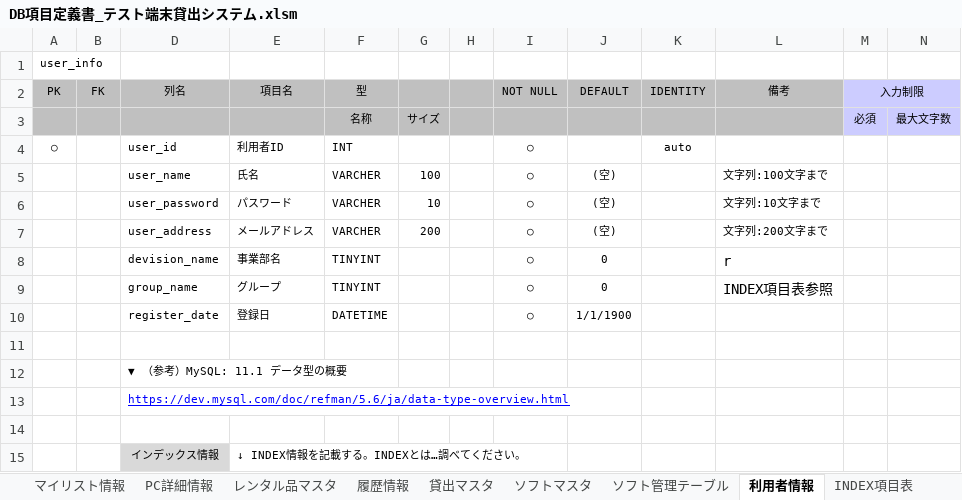
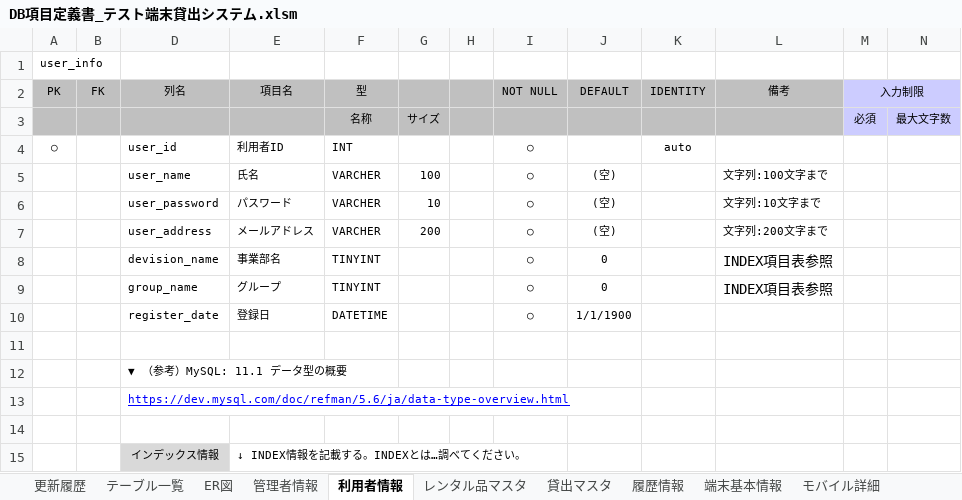
Before and after one commit to AsukaKobayashi-agex/test-terminal-rental-system, an Excel workbook: specification/database/DB項目定義書_テスト端末貸出システム.xlsm, sheet 利用者情報, drawn as a sheet; values as stored, in another font and other column widths than the file's, no borders; the diff names each change by its address in the sheet, - before the commit and + after, or states it on an @@ line.

```diff
--- a/specification/database/DB項目定義書_テスト端末貸出システム.xlsm (sheet 利用者情報)
+++ b/specification/database/DB項目定義書_テスト端末貸出システム.xlsm (sheet 利用者情報)
@@ sheet tab order changed: 更新履歴 | テーブル一覧 | ER図 | 管理者情報 | 利用者情報 | レンタル品マスタ | 貸出マスタ | 履歴情報 | 端末基本情報 | モバイル詳細 @@
-L8 (備考): r
+L8 (備考): INDEX項目表参照
```
Also changed, not shown: specification/database/0616_harada_DB項目定義書_テスト端末貸出システム.xlsm.
